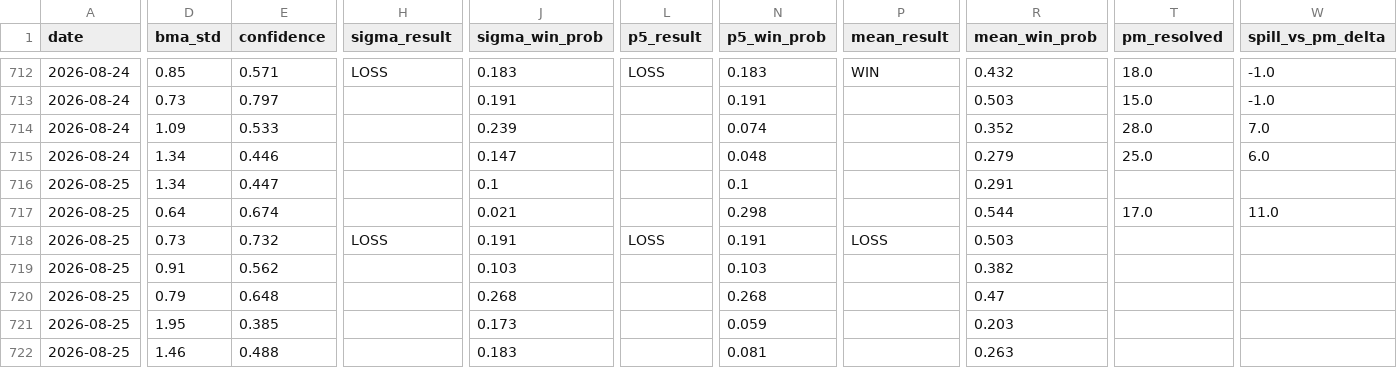
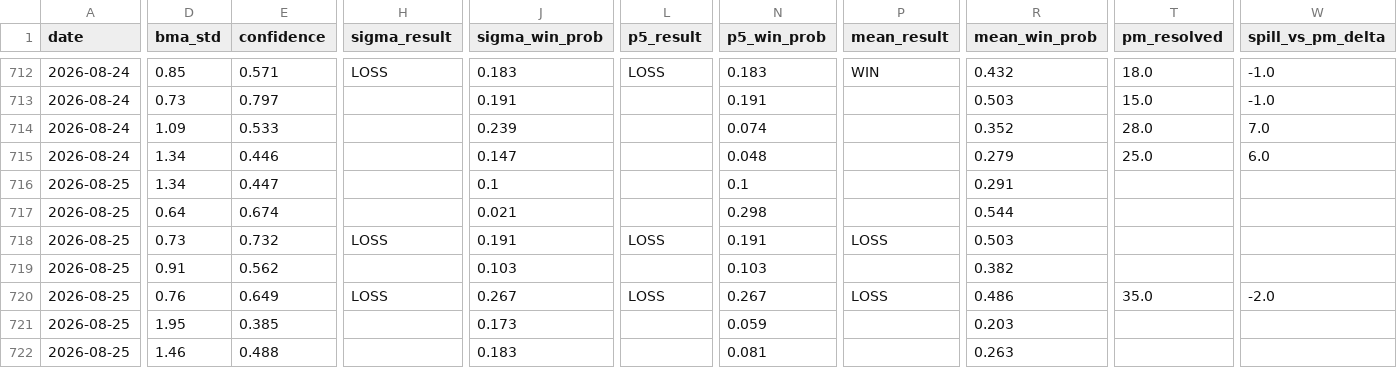
Before and after one commit to mgaaserud90-creator/weather-monitor, a CSV file: _trading_data.csv, drawn as a sheet; only a part is shown, gaps mark what is left out; the diff covers the shown part only; the diff names each change by its address in the sheet, - before the commit and + after, or states it on an @@ line.

```diff
--- a/_trading_data.csv
+++ b/_trading_data.csv
-T717 (pm_resolved): 17.0
+T717 (pm_resolved): (empty)
-W717 (spill_vs_pm_delta): 11.0
+W717 (spill_vs_pm_delta): (empty)
-D720 (bma_std): 0.79
+D720 (bma_std): 0.76
-E720 (confidence): 0.648
+E720 (confidence): 0.649
-H720 (sigma_result): (empty)
+H720 (sigma_result): LOSS
-J720 (sigma_win_prob): 0.268
+J720 (sigma_win_prob): 0.267
-L720 (p5_result): (empty)
+L720 (p5_result): LOSS
-N720 (p5_win_prob): 0.268
+N720 (p5_win_prob): 0.267
-P720 (mean_result): (empty)
+P720 (mean_result): LOSS
-R720 (mean_win_prob): 0.47
+R720 (mean_win_prob): 0.486
-T720 (pm_resolved): (empty)
+T720 (pm_resolved): 35.0
-W720 (spill_vs_pm_delta): (empty)
+W720 (spill_vs_pm_delta): -2.0
```
Also changed, not shown: 29 edited cells elsewhere in this file, 8 other files.
